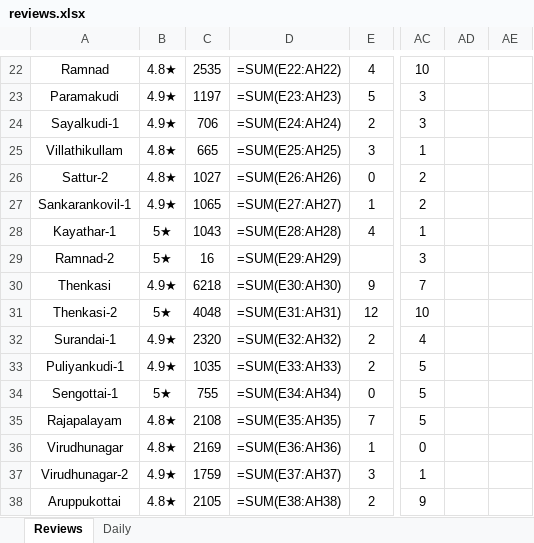
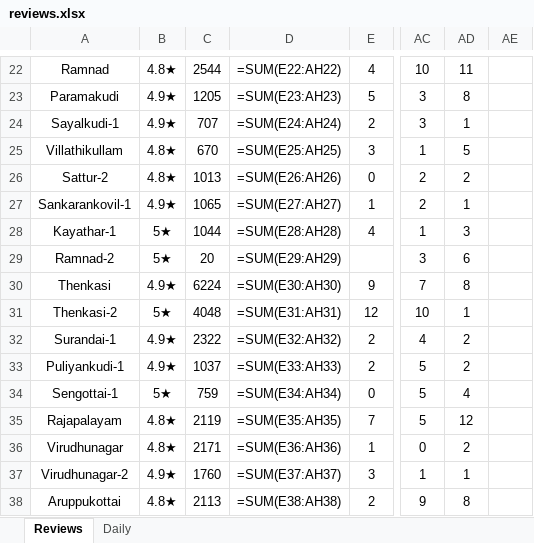
Before and after one commit to Rocklinks/sathya-review-tracker, an Excel workbook: data/reviews.xlsx, sheet Reviews, drawn as a sheet; only a part is shown, gaps mark what is left out; values as stored, in another font and other column widths than the file's, no borders; formulas without a stored value are shown as written; the diff covers the shown part only; the diff names each change by its address in the sheet, - before the commit and + after, or states it on an @@ line.

Commit message:
Fix July 26 review data from Excel (179->201)

```diff
--- a/data/reviews.xlsx (sheet Reviews)
+++ b/data/reviews.xlsx (sheet Reviews)
-C22: 2535
+C22: 2544
-AD22: (empty)
+AD22: 11
-C23: 1197
+C23: 1205
-AD23: (empty)
+AD23: 8
-C24: 706
+C24: 707
-AD24: (empty)
+AD24: 1
-C25: 665
+C25: 670
-AD25: (empty)
+AD25: 5
-C26: 1027
+C26: 1013
-AD26: (empty)
+AD26: 2
-AD27: (empty)
+AD27: 1
-C28: 1043
+C28: 1044
-AD28: (empty)
+AD28: 3
-C29: 16
+C29: 20
-AD29: (empty)
+AD29: 6
-C30: 6218
+C30: 6224
-AD30: (empty)
+AD30: 8
-AD31: (empty)
+AD31: 1
-C32: 2320
+C32: 2322
-AD32:AD33: (empty)
+AD32:AD33: 2
-C33: 1035
+C33: 1037
-C34: 755
+C34: 759
-AD34: (empty)
+AD34: 4
-C35: 2108
+C35: 2119
-AD35: (empty)
+AD35: 12
-C36: 2169
+C36: 2171
-AD36: (empty)
+AD36: 2
-C37: 1759
+C37: 1760
-AD37: (empty)
+AD37: 1
-C38: 2105
+C38: 2113
-AD38: (empty)
+AD38: 8
```
Also changed, not shown: 39 edited cells elsewhere in this sheet, 1 other file.
